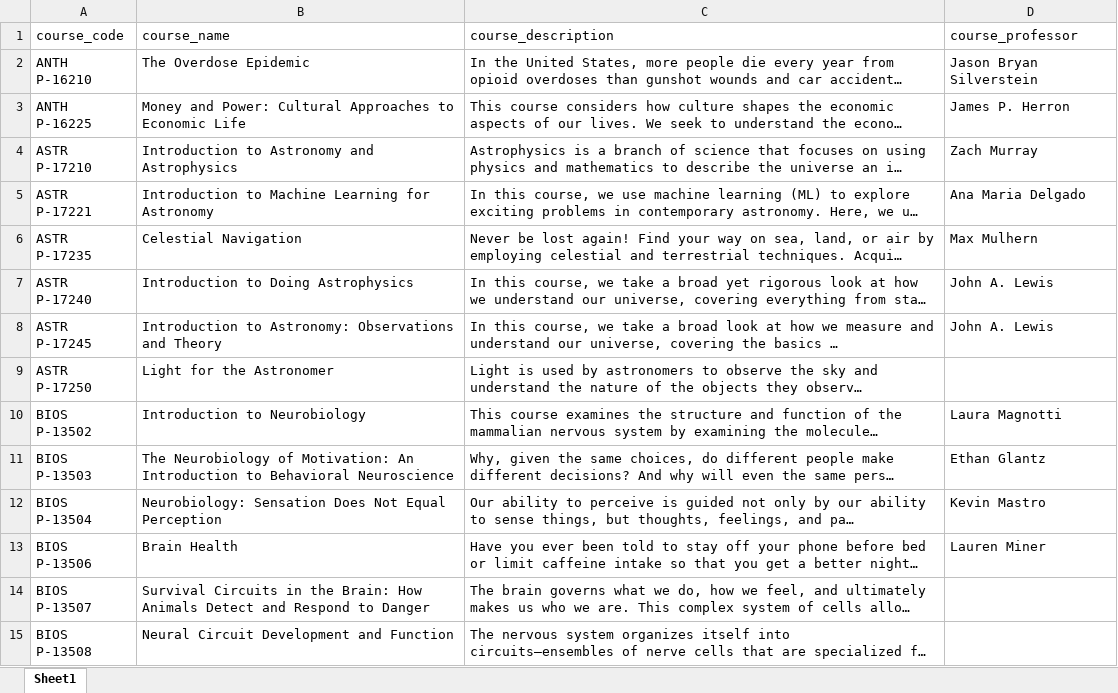
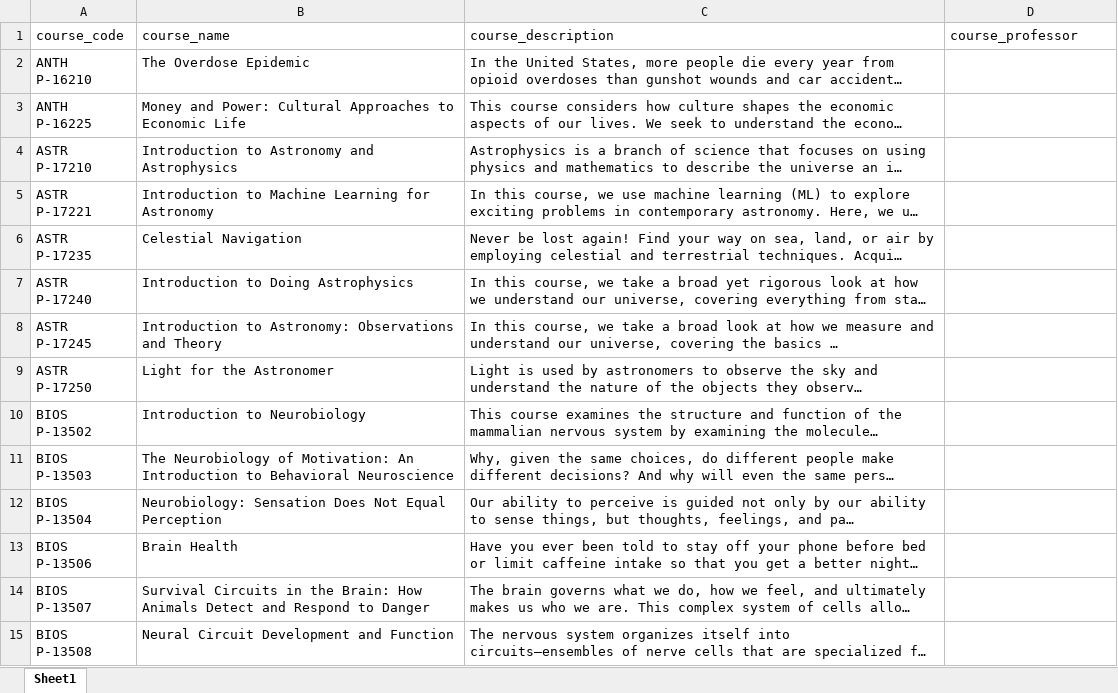
Before and after one commit to kushan-gunasekera/university-scraper, an Excel workbook: 1057. Harvard Extension School/Harvard Extension School.xlsx, sheet Sheet1, drawn as a sheet; only a part is shown; long unchanged cells end in …; values as stored, in another font and other column widths than the file's, no borders; the diff covers the shown part only; the diff names each change by its address in the sheet, - before the commit and + after, or states it on an @@ line.

Commit message:
school data added

```diff
--- a/1057. Harvard Extension School/Harvard Extension School.xlsx (sheet Sheet1)
+++ b/1057. Harvard Extension School/Harvard Extension School.xlsx (sheet Sheet1)
-D2 (course_professor): Jason Bryan Silverstein
+D2 (course_professor): (empty)
-D3 (course_professor): James P. Herron
+D3 (course_professor): (empty)
-D4 (course_professor): Zach Murray
+D4 (course_professor): (empty)
-D5 (course_professor): Ana Maria Delgado
+D5 (course_professor): (empty)
-D6 (course_professor): Max Mulhern
+D6 (course_professor): (empty)
-D7:D8 (course_professor): John A. Lewis
+D7:D8 (course_professor): (empty)
-D10 (course_professor): Laura Magnotti
+D10 (course_professor): (empty)
-D11 (course_professor): Ethan Glantz
+D11 (course_professor): (empty)
-D12 (course_professor): Kevin Mastro
+D12 (course_professor): (empty)
-D13 (course_professor): Lauren Miner
+D13 (course_professor): (empty)
```
Also changed, not shown: 1 added row and 1184 edited cells elsewhere in this sheet, 1 other file.
